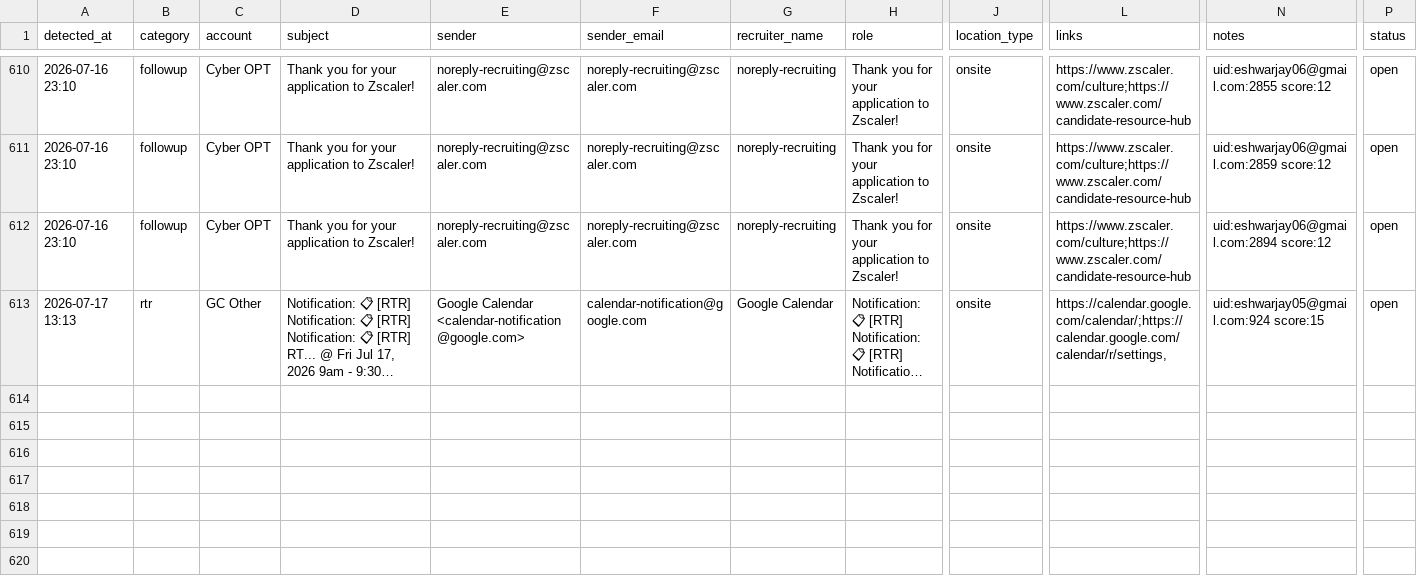
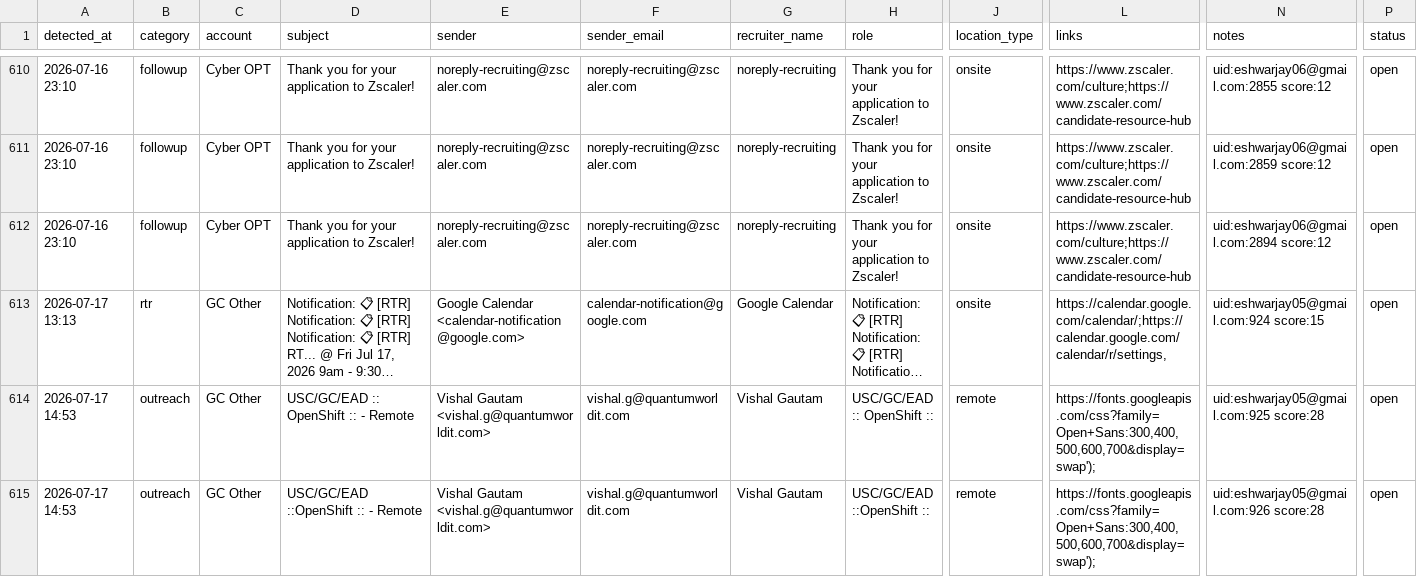
Before and after one commit to eshwarjay0-delS/gmail-watcher, a CSV file: data/rtr_followup_tracker.csv, drawn as a sheet; only a part is shown, gaps mark what is left out; long unchanged cells end in …; rows hold the shown columns only; the diff names each change by its address in the sheet, - before the commit and + after, or states it on an @@ line.

```diff
--- a/data/rtr_followup_tracker.csv
+++ b/data/rtr_followup_tracker.csv
+row 614: 2026-07-17 14:53 | outreach | GC Other | USC/GC/EAD :: OpenShift :: - Remote | Vishal Gautam <vishal.g@quantumworldit.com> | vishal.g@quantumworldit.com | Vishal Gautam | USC/GC/EAD :: OpenShift :: | remote | https://fonts.googleapis.com/css?family=Open+Sans:300,400,500,600,700&display=swap'); | uid:eshwarjay05@gmail.com:925 score:28 | open
+row 615: 2026-07-17 14:53 | outreach | GC Other | USC/GC/EAD ::OpenShift :: - Remote | Vishal Gautam <vishal.g@quantumworldit.com> | vishal.g@quantumworldit.com | Vishal Gautam | USC/GC/EAD ::OpenShift :: | remote | https://fonts.googleapis.com/css?family=Open+Sans:300,400,500,600,700&display=swap'); | uid:eshwarjay05@gmail.com:926 score:28 | open
```
Also changed, not shown: 3 other files.
